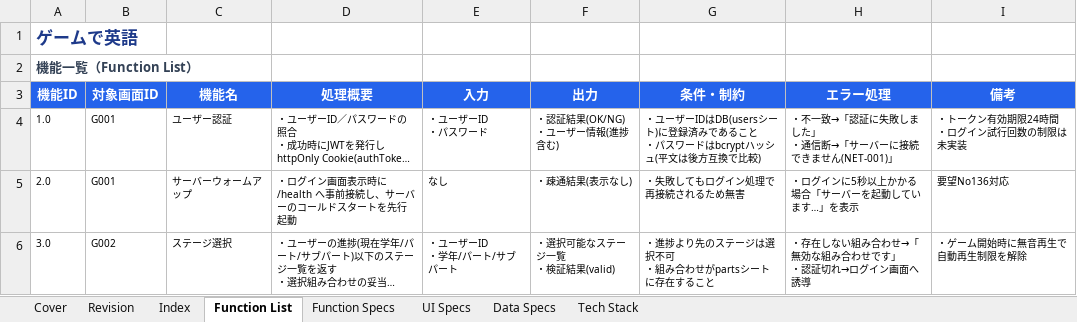
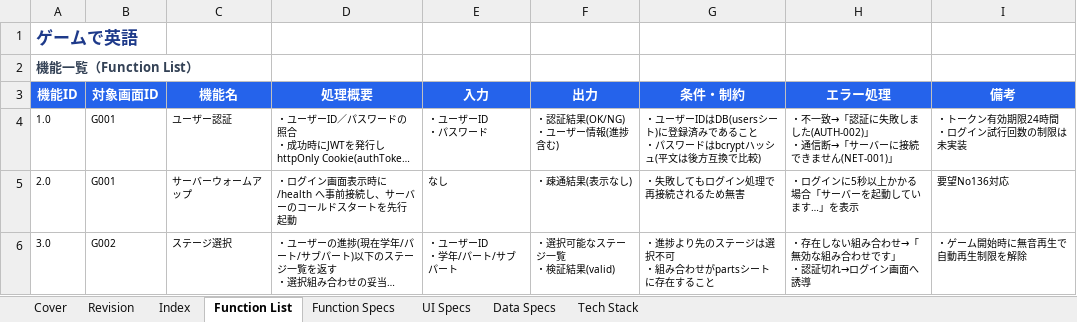
Before and after one commit to ryojundodgersblue/InvaderGameEnglish, an Excel workbook: outputs/English Speaking Drill仕様書_v2.0.xlsx, sheet Function List, drawn as a sheet; only a part is shown; long unchanged cells end in …; values as stored, in another font and other column widths than the file's, no borders; ↵ is a line break in a cell; the diff names each change by its address in the sheet, - before the commit and + after, or states it on an @@ line.

```diff
--- a/outputs/English Speaking Drill仕様書_v2.0.xlsx (sheet Function List)
+++ b/outputs/English Speaking Drill仕様書_v2.0.xlsx (sheet Function List)
-H4 (エラー処理): …しました」 ↵ ・通…
+H4 (エラー処理): …しました(AUTH-002)」 ↵ ・通…
```
Also changed, not shown: sheet Function Specs, outputs/Mukaさん_QA・要望管理_2026-07-02.xlsx, 3 other files.
